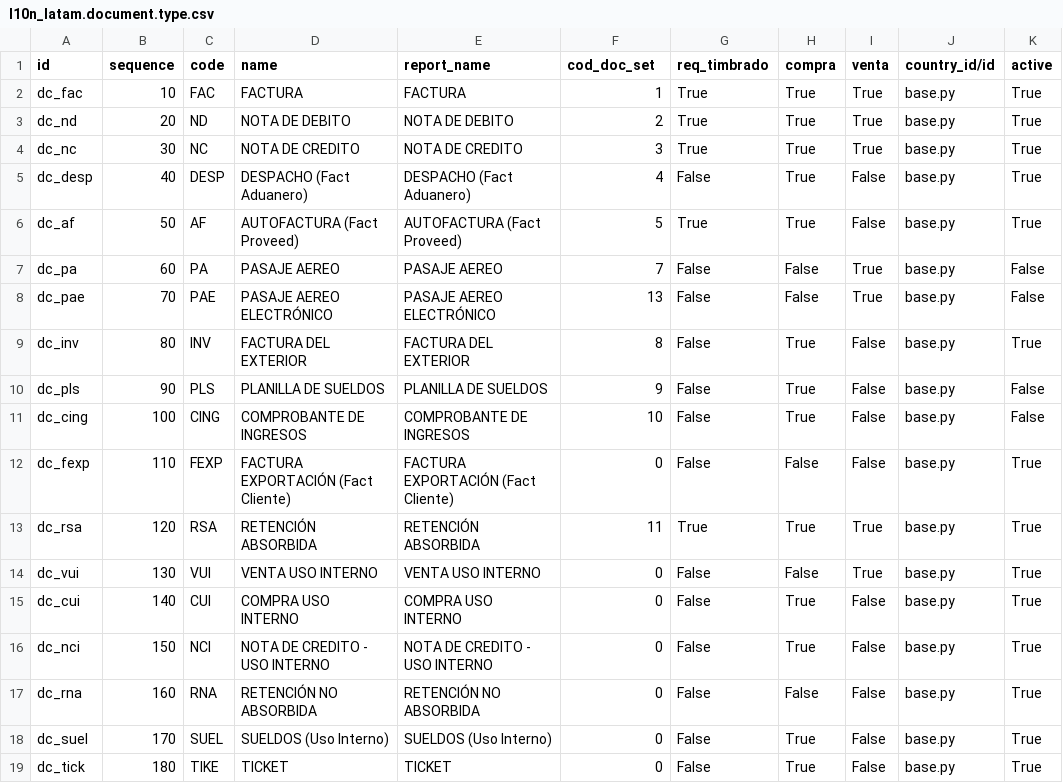
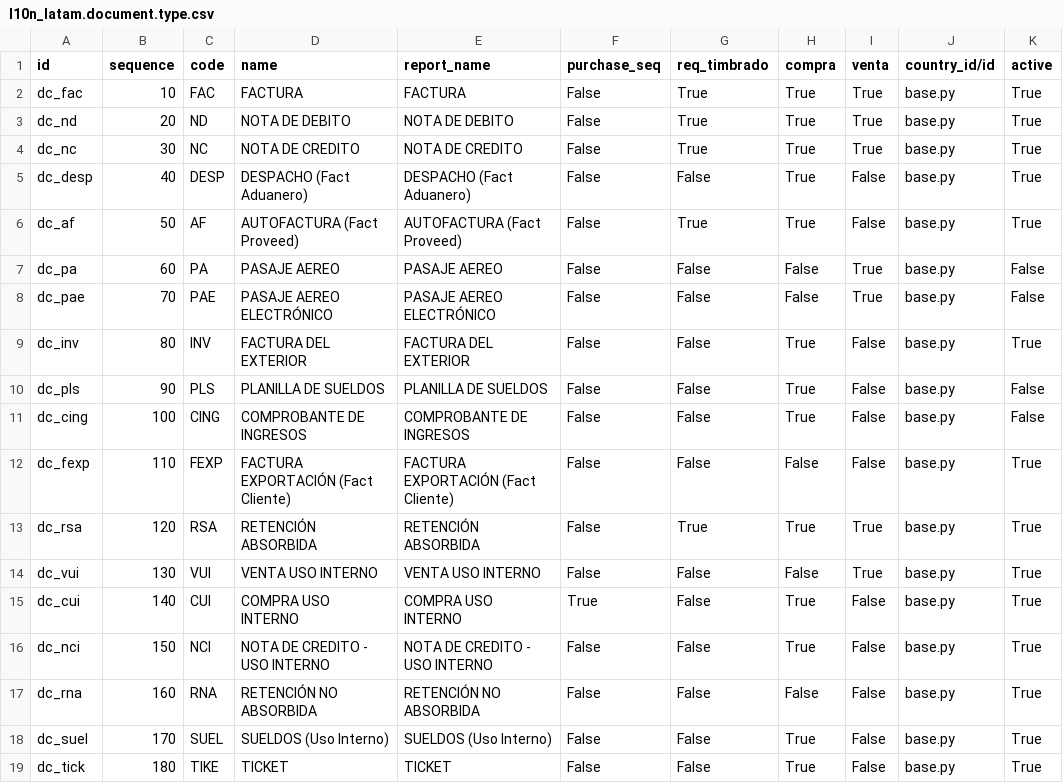
Before and after one commit to yasserdjerbi/test, a CSV file: l10n_py_invoice_document/data/l10n_latam.document.type.csv, drawn as a sheet; only a part is shown; the diff names each change by its address in the sheet, - before the commit and + after, or states it on an @@ line.

Commit message:
[FIX] mejoras varias - pylint checks - Se agrega en tipos de documento la posiblidad de agregar   secuencias propias en los documentos de compra. Sin embarno no esta   poniendo el prefijo en la secuencia. Queda revisar eso en #107 - Al cargar un documento se formatea el numero de documento solo si el documento requiere timbrado

```diff
--- a/l10n_py_invoice_document/data/l10n_latam.document.type.csv
+++ b/l10n_py_invoice_document/data/l10n_latam.document.type.csv
-F1: cod_doc_set
+F1: purchase_seq
-F2 (purchase_seq): 1
+F2 (purchase_seq): False
-F3 (purchase_seq): 2
+F3 (purchase_seq): False
-F4 (purchase_seq): 3
+F4 (purchase_seq): False
-F5 (purchase_seq): 4
+F5 (purchase_seq): False
-F6 (purchase_seq): 5
+F6 (purchase_seq): False
-F7 (purchase_seq): 7
+F7 (purchase_seq): False
-F8 (purchase_seq): 13
+F8 (purchase_seq): False
-F9 (purchase_seq): 8
+F9 (purchase_seq): False
-F10 (purchase_seq): 9
+F10 (purchase_seq): False
-F11 (purchase_seq): 10
+F11 (purchase_seq): False
-F12 (purchase_seq): 0
+F12 (purchase_seq): False
-F13 (purchase_seq): 11
+F13 (purchase_seq): False
-F14 (purchase_seq): 0
+F14 (purchase_seq): False
-F15 (purchase_seq): 0
+F15 (purchase_seq): True
-F16:F19 (purchase_seq): 0
+F16:F19 (purchase_seq): False
```
Also changed, not shown: 17 other files.
